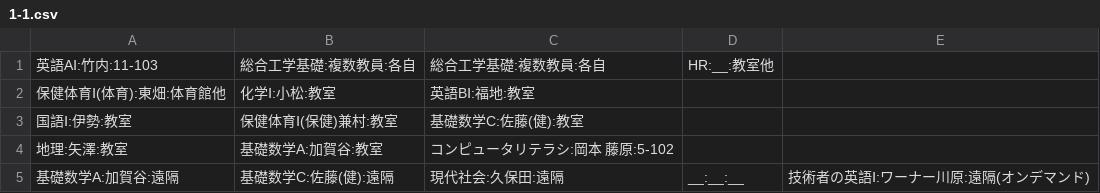
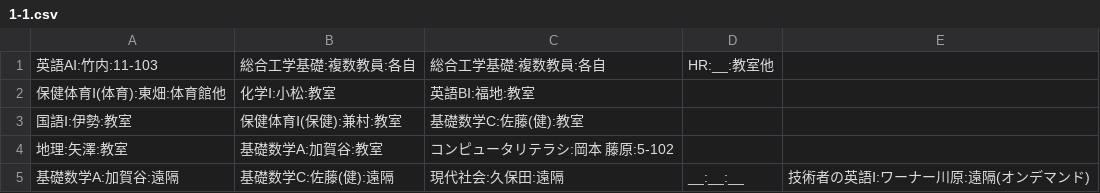
Before and after one commit to q55mehqs/SnctJikanwari, a CSV file: DefaultJikanwari/Compose_Second_v1/1-1.csv, drawn as a sheet.

```diff
--- a/DefaultJikanwari/Compose_Second_v1/1-1.csv
+++ b/DefaultJikanwari/Compose_Second_v1/1-1.csv
@@ -2,3 +2,3 @@
 保健体育Ⅰ(体育):東畑:体育館他,化学Ⅰ:小松:教室,英語BⅠ:福地:教室,,
-国語Ⅰ:伊勢:教室,保健体育Ⅰ(保健)兼村:教室,基礎数学C:佐藤(健):教室,,
+国語Ⅰ:伊勢:教室,保健体育Ⅰ(保健):兼村:教室,基礎数学C:佐藤(健):教室,,
 地理:矢澤:教室,基礎数学A:加賀谷:教室,コンピュータリテラシ:岡本  藤原:5-102,,
```
Also changed, not shown: DefaultJikanwari/Compose_Second_v1/IE2.csv, DefaultJikanwari/Compose_Second_v1/IS2.csv, 1 other file.
